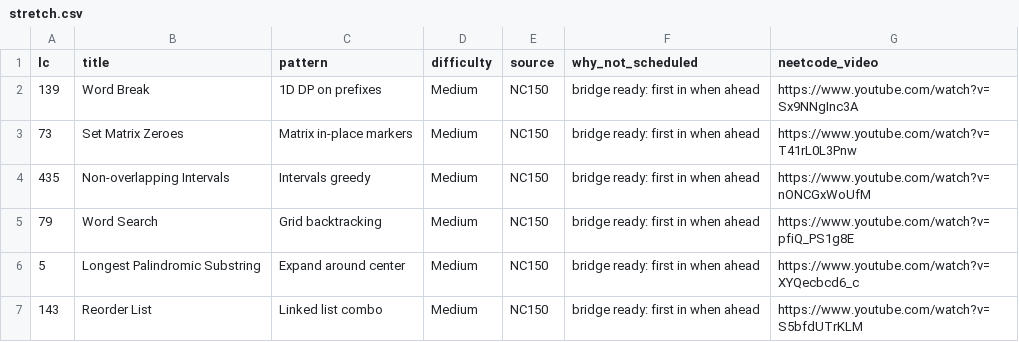
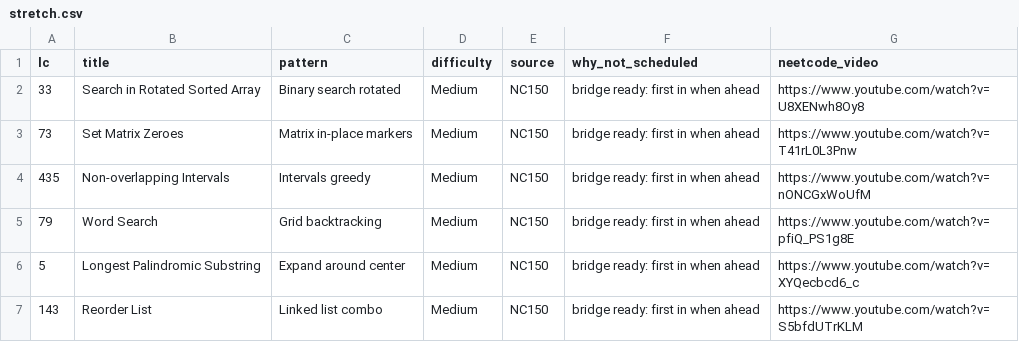
Before and after one commit to stefenewers/reps, a CSV file: planning/stretch.csv, drawn as a sheet; only a part is shown.

```diff
--- a/planning/stretch.csv
+++ b/planning/stretch.csv
@@ -1,3 +1,3 @@
 lc,title,pattern,difficulty,source,why_not_scheduled,neetcode_video
-139,Word Break,1D DP on prefixes,Medium,NC150,bridge ready: first in when ahead,https://www.youtube.com/watch?v=Sx9NNgInc3A
+33,Search in Rotated Sorted Array,Binary search rotated,Medium,NC150,bridge ready: first in when ahead,https://www.youtube.com/watch?v=U8XENwh8Oy8
 73,Set Matrix Zeroes,Matrix in-place markers,Medium,NC150,bridge ready: first in when ahead,https://www.youtube.com/watch?v=T41rL0L3Pnw
```
Also changed, not shown: planning/problems.csv, 57 other files.
